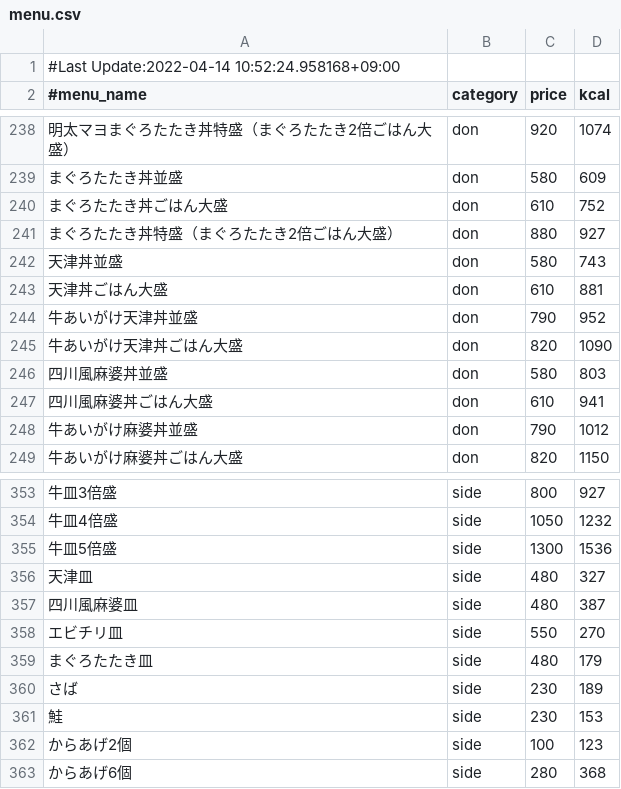
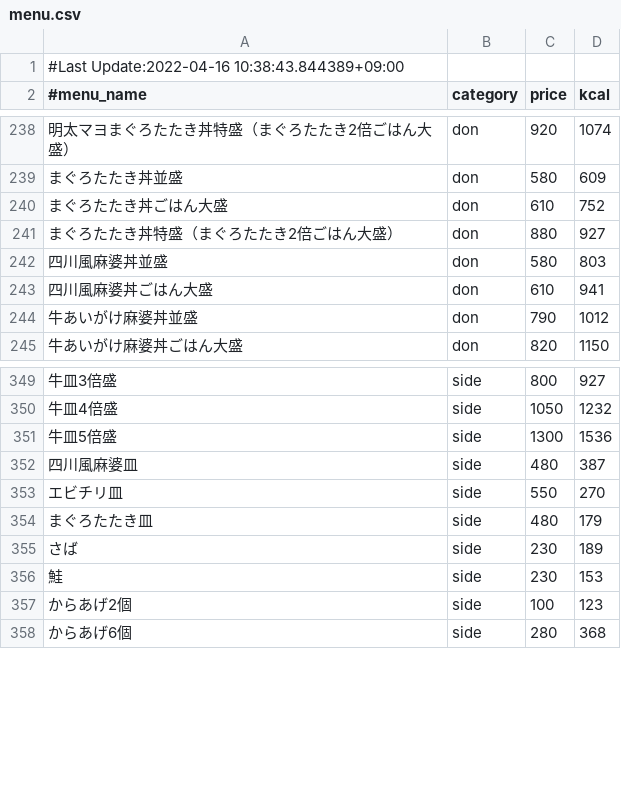
Before and after one commit to nakano57/sukiya-menu-csv, a CSV file: menu.csv, drawn as a sheet; only a part is shown, gaps mark what is left out; the diff names each change by its address in the sheet, - before the commit and + after, or states it on an @@ line.

Commit message:
Update data

```diff
--- a/menu.csv
+++ b/menu.csv
-A1 (#menu_name): #Last Update:2022-04-14 10:52:24.958168+09:00
+A1 (#menu_name): #Last Update:2022-04-16 10:38:43.844389+09:00
-row 242: 天津丼並盛 | don | 580 | 743
-row 243: 天津丼ごはん大盛 | don | 610 | 881
-row 244: 牛あいがけ天津丼並盛 | don | 790 | 952
-row 245: 牛あいがけ天津丼ごはん大盛 | don | 820 | 1090
-row 356: 天津皿 | side | 480 | 327
```
